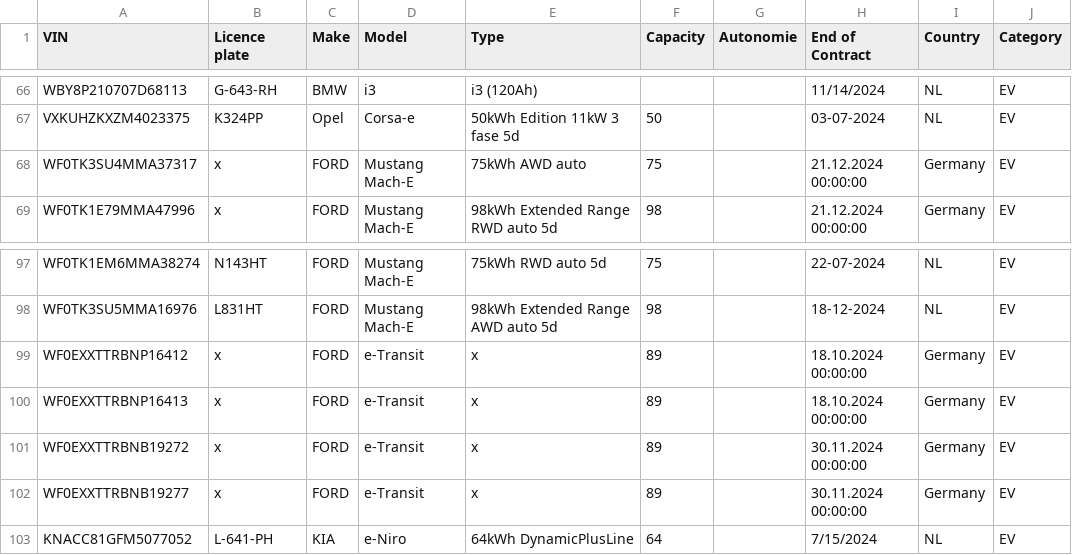
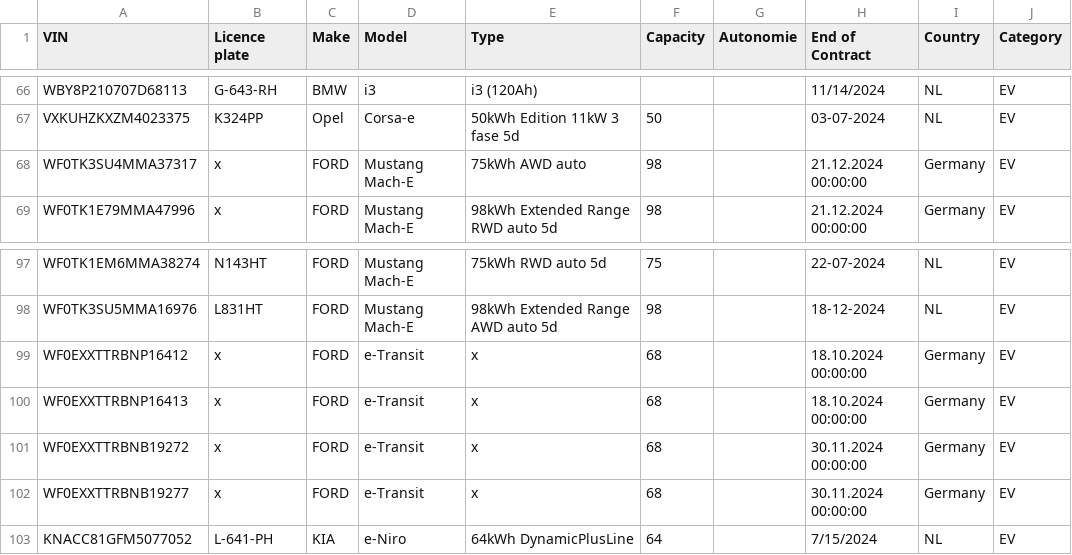
Before and after one commit to charlesproye/murfy-cover-app, a CSV file: src/transform/ayvens/data_cache/fleet_info.csv, drawn as a sheet; only a part is shown, gaps mark what is left out; the diff names each change by its address in the sheet, - before the commit and + after, or states it on an @@ line.

Commit message:
Fix: Fixed capacity of a ford mustang-e vehicle in fleet_info.csv.

```diff
--- a/src/transform/ayvens/data_cache/fleet_info.csv
+++ b/src/transform/ayvens/data_cache/fleet_info.csv
-F68 (Capacity): 75
+F68 (Capacity): 98
-F99:F102 (Capacity): 89
+F99:F102 (Capacity): 68
```
